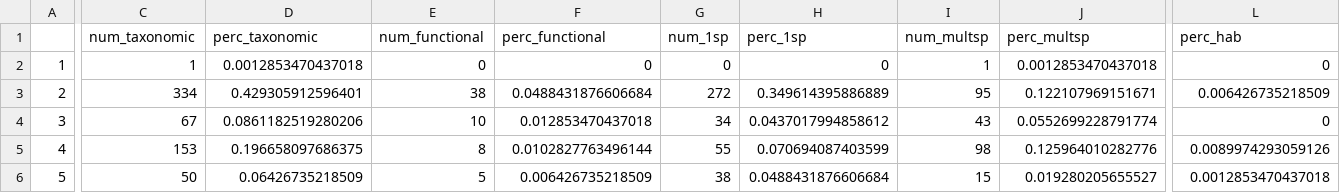
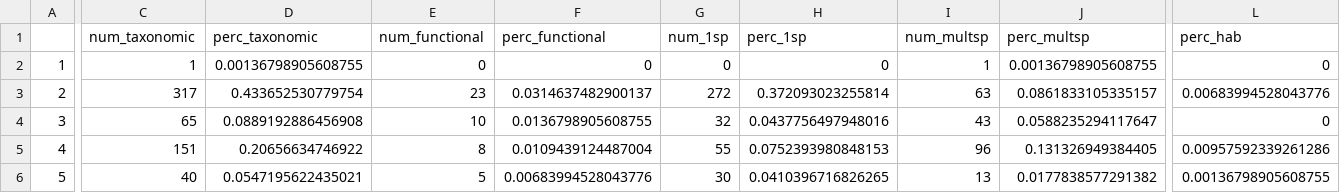
Before and after one commit to hovisci/MCBD, a CSV file: results/survey3_summary_biodiv_metrics.csv, drawn as a sheet; only a part is shown, gaps mark what is left out; the diff covers the shown part only; the diff names each change by its address in the sheet, - before the commit and + after, or states it on an @@ line.

```diff
--- a/results/survey3_summary_biodiv_metrics.csv
+++ b/results/survey3_summary_biodiv_metrics.csv
-D2 (perc_taxonomic): 0.0012853470437018
+D2 (perc_taxonomic): 0.00136798905608755
-J2 (perc_multsp): 0.0012853470437018
+J2 (perc_multsp): 0.00136798905608755
-C3 (num_taxonomic): 334
+C3 (num_taxonomic): 317
-D3 (perc_taxonomic): 0.429305912596401
+D3 (perc_taxonomic): 0.433652530779754
-E3 (num_functional): 38
+E3 (num_functional): 23
-F3 (perc_functional): 0.0488431876606684
+F3 (perc_functional): 0.0314637482900137
-H3 (perc_1sp): 0.349614395886889
+H3 (perc_1sp): 0.372093023255814
-I3 (num_multsp): 95
+I3 (num_multsp): 63
-J3 (perc_multsp): 0.122107969151671
+J3 (perc_multsp): 0.0861833105335157
-L3 (perc_hab): 0.006426735218509
+L3 (perc_hab): 0.00683994528043776
-C4 (num_taxonomic): 67
+C4 (num_taxonomic): 65
-D4 (perc_taxonomic): 0.0861182519280206
+D4 (perc_taxonomic): 0.0889192886456908
-F4 (perc_functional): 0.012853470437018
+F4 (perc_functional): 0.0136798905608755
-G4 (num_1sp): 34
+G4 (num_1sp): 32
-H4 (perc_1sp): 0.0437017994858612
+H4 (perc_1sp): 0.0437756497948016
-J4 (perc_multsp): 0.0552699228791774
+J4 (perc_multsp): 0.0588235294117647
-C5 (num_taxonomic): 153
+C5 (num_taxonomic): 151
-D5 (perc_taxonomic): 0.196658097686375
+D5 (perc_taxonomic): 0.20656634746922
-F5 (perc_functional): 0.0102827763496144
+F5 (perc_functional): 0.0109439124487004
-H5 (perc_1sp): 0.070694087403599
+H5 (perc_1sp): 0.0752393980848153
-I5 (num_multsp): 98
+I5 (num_multsp): 96
-J5 (perc_multsp): 0.125964010282776
+J5 (perc_multsp): 0.131326949384405
-L5 (perc_hab): 0.0089974293059126
+L5 (perc_hab): 0.00957592339261286
-C6 (num_taxonomic): 50
+C6 (num_taxonomic): 40
-D6 (perc_taxonomic): 0.06426735218509
+D6 (perc_taxonomic): 0.0547195622435021
-F6 (perc_functional): 0.006426735218509
+F6 (perc_functional): 0.00683994528043776
-G6 (num_1sp): 38
+G6 (num_1sp): 30
-H6 (perc_1sp): 0.0488431876606684
+H6 (perc_1sp): 0.0410396716826265
-I6 (num_multsp): 15
+I6 (num_multsp): 13
-J6 (perc_multsp): 0.019280205655527
+J6 (perc_multsp): 0.0177838577291382
-L6 (perc_hab): 0.0012853470437018
+L6 (perc_hab): 0.00136798905608755
```
Also changed, not shown: 13 edited cells elsewhere in this file, data/survey2_cleaned.csv, results/maj_effect.csv, 36 other files.
